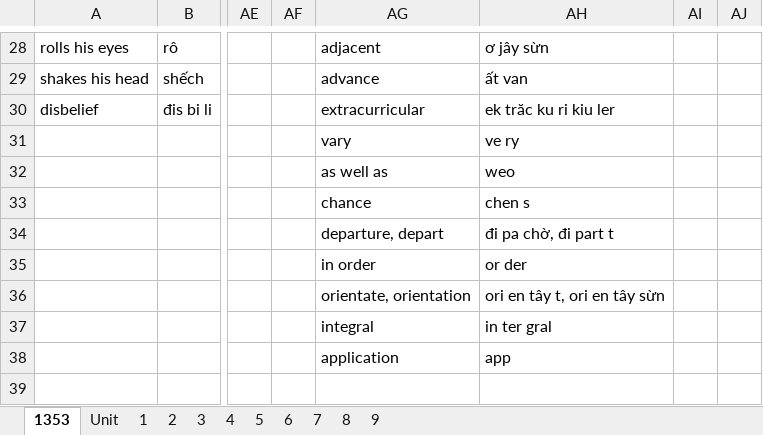
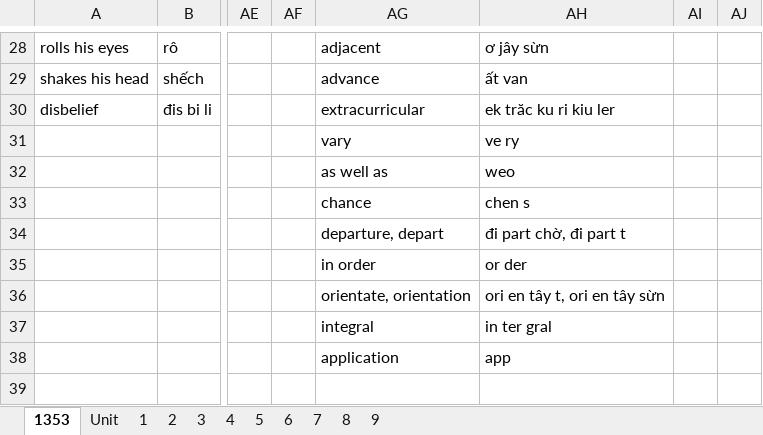
Before and after one commit to thaidh-dev/Engrisk, an Excel workbook: Hack-nao-1500-tu-tieng-anh/Nháp.xlsm, sheet 1353, drawn as a sheet; only a part is shown, gaps mark what is left out; values as stored, in another font and other column widths than the file's, no borders; the diff names each change by its address in the sheet, - before the commit and + after, or states it on an @@ line.

```diff
--- a/Hack-nao-1500-tu-tieng-anh/Nháp.xlsm (sheet 1353)
+++ b/Hack-nao-1500-tu-tieng-anh/Nháp.xlsm (sheet 1353)
-AH34: đi pa chờ, đi part t
+AH34: đi part chờ, đi part t
```
Also changed, not shown: sheet 9.
